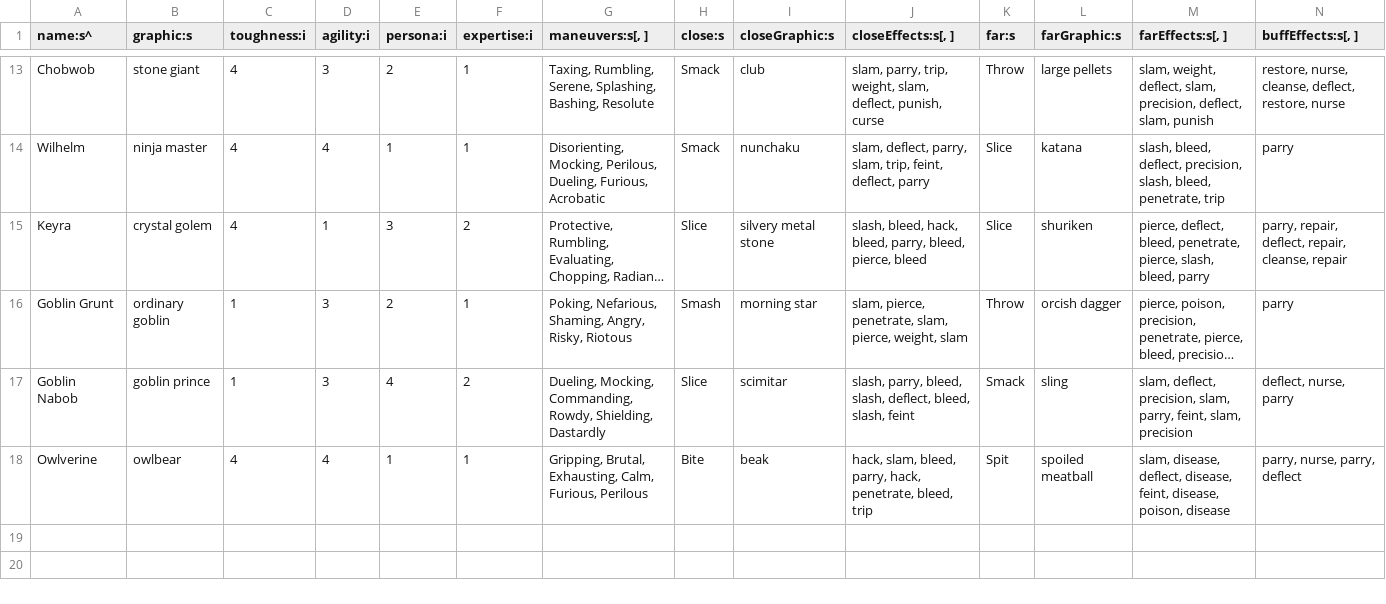
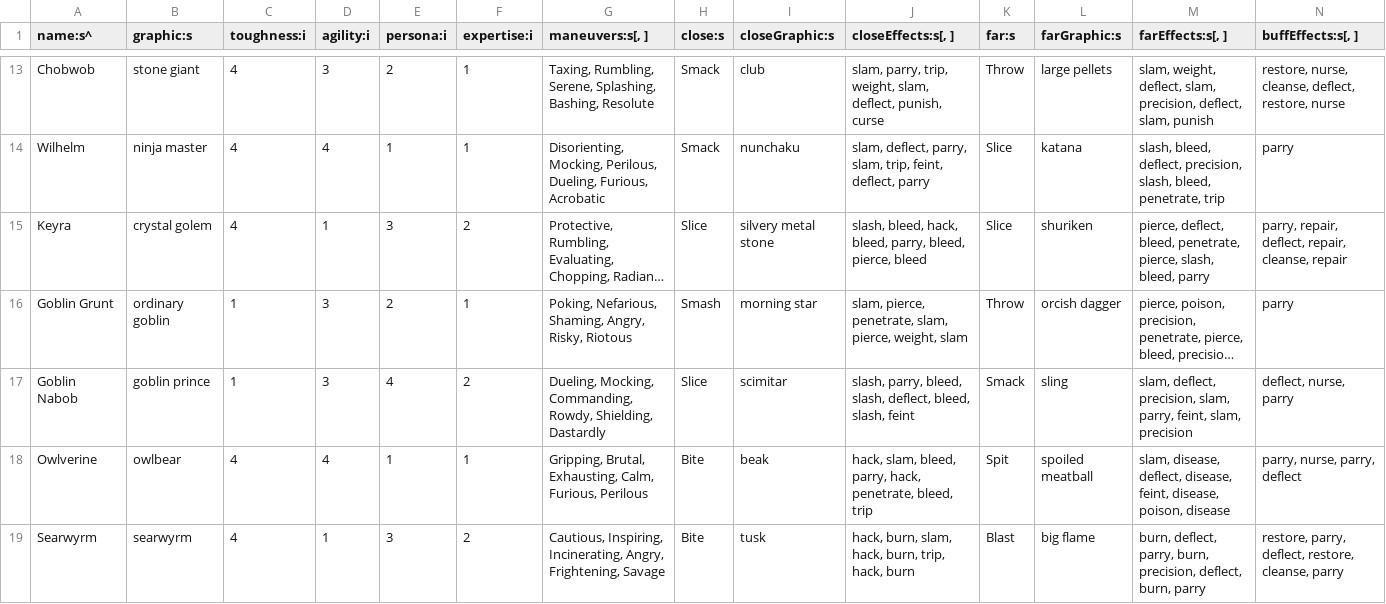
Before and after one commit to tommyettinger/BeneathContempt, a TSV file: data/Creature.tsv, drawn as a sheet; only a part is shown, gaps mark what is left out; long unchanged cells end in …; rows hold the shown columns only; the diff names each change by its address in the sheet, - before the commit and + after, or states it on an @@ line.

Commit message:
We got a dragon!

```diff
--- a/data/Creature.tsv
+++ b/data/Creature.tsv
+row 19: Searwyrm | searwyrm | 4 | 1 | 3 | 2 | Cautious, Inspiring, Incinerating, Angry, Frightening, Savage | Bite | tusk | hack, burn, slam, hack, burn, trip, hack, burn | Blast | big flame | burn, deflect, parry, burn, precision, deflect, burn, parry | restore, parry, deflect, restore, cleanse, parry
```
